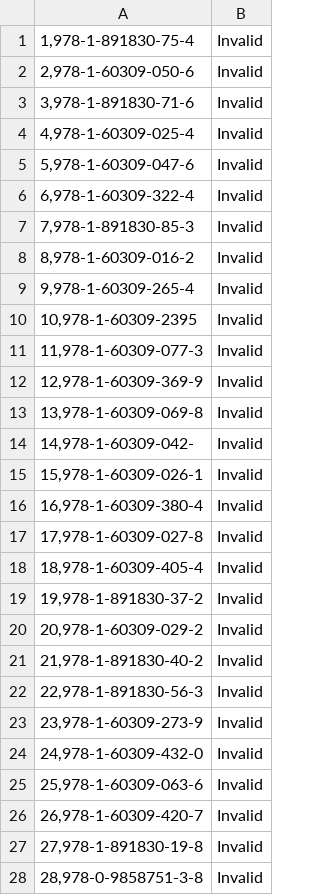
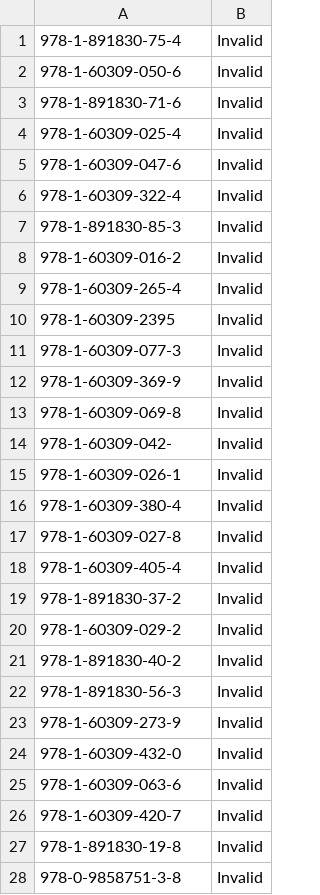
Before and after one commit to Ekczile/isbn, a CSV file: isbnverified.csv, drawn as a sheet; only a part is shown; the diff covers the shown part only.

```diff
--- a/isbnverified.csv
+++ b/isbnverified.csv
@@ -1,28 +1,28 @@
-"1,978-1-891830-75-4",Invalid
-"2,978-1-60309-050-6",Invalid
-"3,978-1-891830-71-6",Invalid
-"4,978-1-60309-025-4",Invalid
-"5,978-1-60309-047-6",Invalid
-"6,978-1-60309-322-4",Invalid
-"7,978-1-891830-85-3",Invalid
-"8,978-1-60309-016-2",Invalid
-"9,978-1-60309-265-4",Invalid
-"10,978-1-60309-2395",Invalid
-"11,978-1-60309-077-3",Invalid
-"12,978-1-60309-369-9",Invalid
-"13,978-1-60309-069-8",Invalid
-"14,978-1-60309-042-",Invalid
-"15,978-1-60309-026-1",Invalid
-"16,978-1-60309-380-4",Invalid
-"17,978-1-60309-027-8",Invalid
-"18,978-1-60309-405-4",Invalid
-"19,978-1-891830-37-2",Invalid
-"20,978-1-60309-029-2",Invalid
-"21,978-1-891830-40-2",Invalid
-"22,978-1-891830-56-3",Invalid
-"23,978-1-60309-273-9",Invalid
-"24,978-1-60309-432-0",Invalid
-"25,978-1-60309-063-6",Invalid
-"26,978-1-60309-420-7",Invalid
-"27,978-1-891830-19-8",Invalid
-"28,978-0-9858751-3-8",Invalid
+978-1-891830-75-4,Invalid
+978-1-60309-050-6,Invalid
+978-1-891830-71-6,Invalid
+978-1-60309-025-4,Invalid
+978-1-60309-047-6,Invalid
+978-1-60309-322-4,Invalid
+978-1-891830-85-3,Invalid
+978-1-60309-016-2,Invalid
+978-1-60309-265-4,Invalid
+978-1-60309-2395,Invalid
+978-1-60309-077-3,Invalid
+978-1-60309-369-9,Invalid
+978-1-60309-069-8,Invalid
+978-1-60309-042-,Invalid
+978-1-60309-026-1,Invalid
+978-1-60309-380-4,Invalid
+978-1-60309-027-8,Invalid
+978-1-60309-405-4,Invalid
+978-1-891830-37-2,Invalid
+978-1-60309-029-2,Invalid
+978-1-891830-40-2,Invalid
+978-1-891830-56-3,Invalid
+978-1-60309-273-9,Invalid
+978-1-60309-432-0,Invalid
+978-1-60309-063-6,Invalid
+978-1-60309-420-7,Invalid
+978-1-891830-19-8,Invalid
+978-0-9858751-3-8,Invalid
```
Also changed, not shown: 17 edited cells elsewhere in this file, 2 other files.
